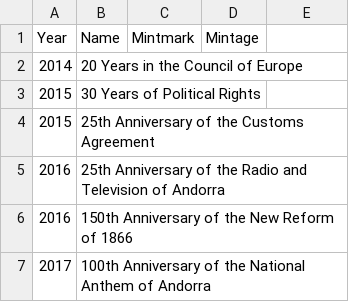
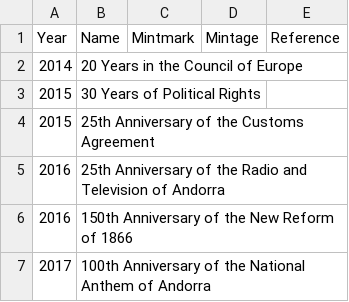
Before and after one commit to Mango0x45/euro-cash.eu, a CSV file: data/mintages/ad-c-circ.csv, drawn as a sheet; only a part is shown; the diff names each change by its address in the sheet, - before the commit and + after, or states it on an @@ line.

Commit message:
Add a reference field

```diff
--- a/data/mintages/ad-c-circ.csv
+++ b/data/mintages/ad-c-circ.csv
-E1: (empty)
+E1: Reference
```
Also changed, not shown: data/mintages/ad-c-nifc.csv, data/mintages/ad-c-proof.csv, 5 other files.
